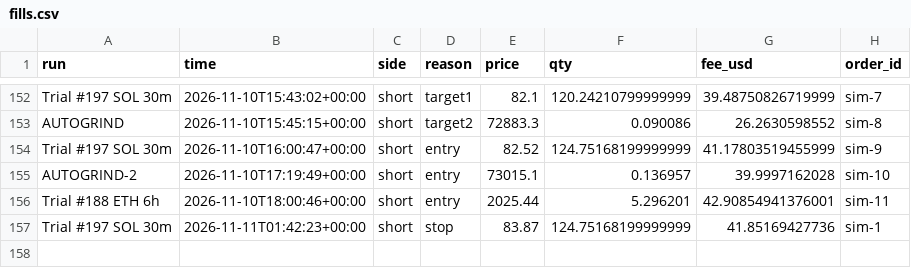
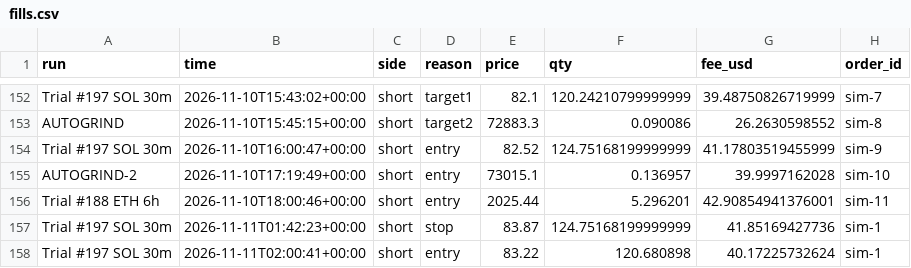
Before and after one commit to ethangoebel1499-jpg/Claude, a CSV file: paper_trades/fills.csv, drawn as a sheet; only a part is shown, gaps mark what is left out.

```diff
--- a/paper_trades/fills.csv
+++ b/paper_trades/fills.csv
@@ -157 +157,2 @@ Trial #188 ETH 6h,2026-11-10T18:00:46+00:00,short,entry,2025.44,5.296201,42.9085
 Trial #197 SOL 30m,2026-11-11T01:42:23+00:00,short,stop,83.87,124.75168199999999,41.85169427736,sim-1
+Trial #197 SOL 30m,2026-11-11T02:00:41+00:00,short,entry,83.22,120.680898,40.17225732624,sim-1
```
Also changed, not shown: paper_trades/equity.csv, paper_trades/events.csv, 2 other files.
